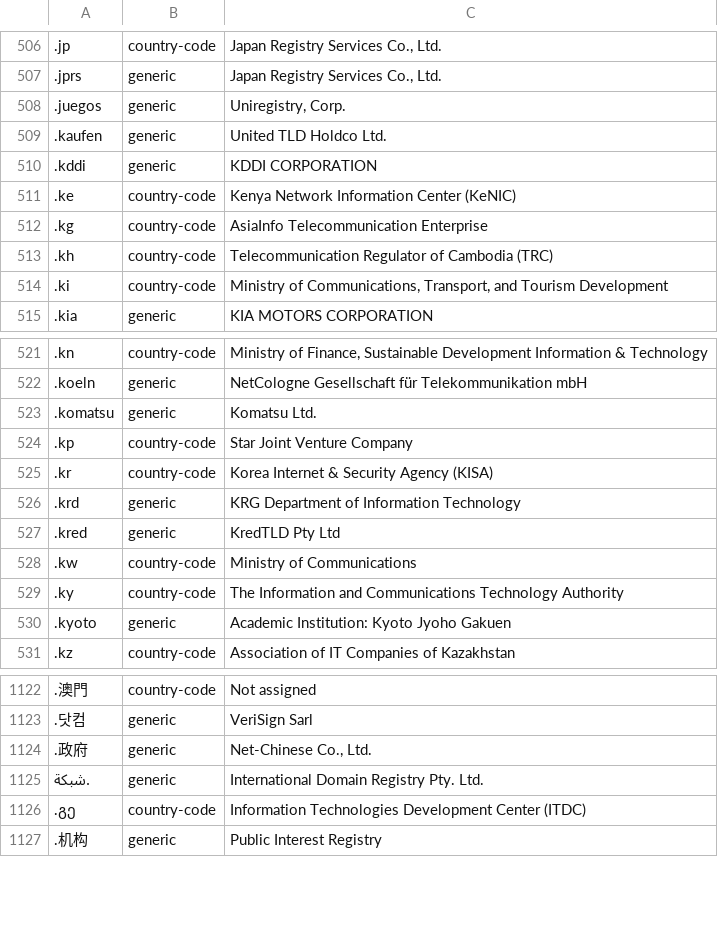
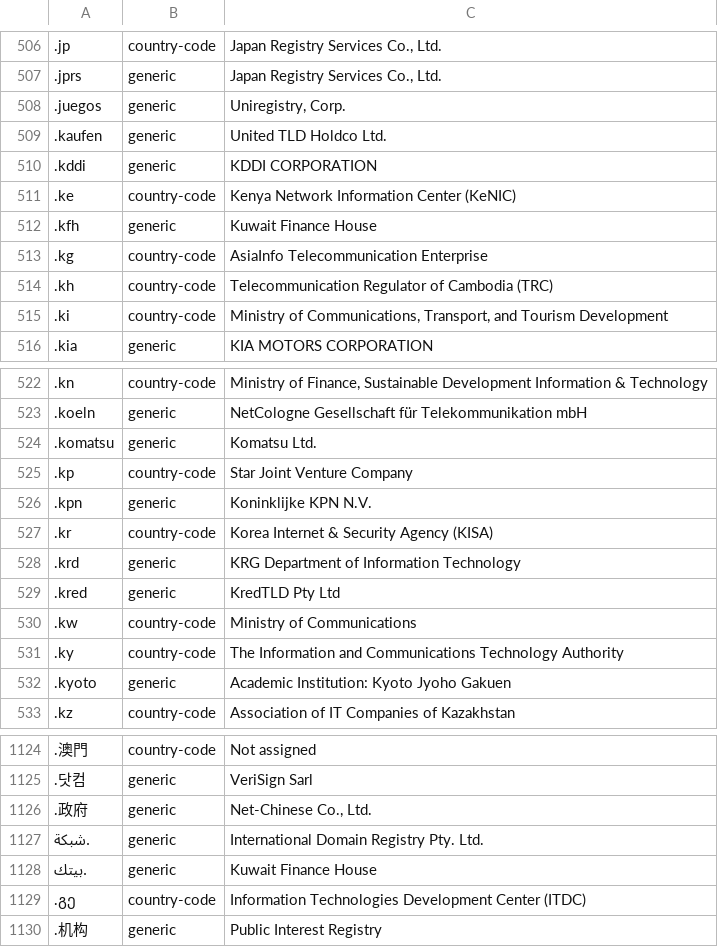
Before and after one commit to nojimage/tld-crawler, a CSV file: data/tld.csv, drawn as a sheet; only a part is shown, gaps mark what is left out; the diff names each change by its address in the sheet, - before the commit and + after, or states it on an @@ line.

```diff
--- a/data/tld.csv
+++ b/data/tld.csv
+row 512: .kfh | generic | Kuwait Finance House
+row 526: .kpn | generic | Koninklijke KPN N.V.
+row 1128: .بيتك | generic | Kuwait Finance House
```
Also changed, not shown: 3 other files.
